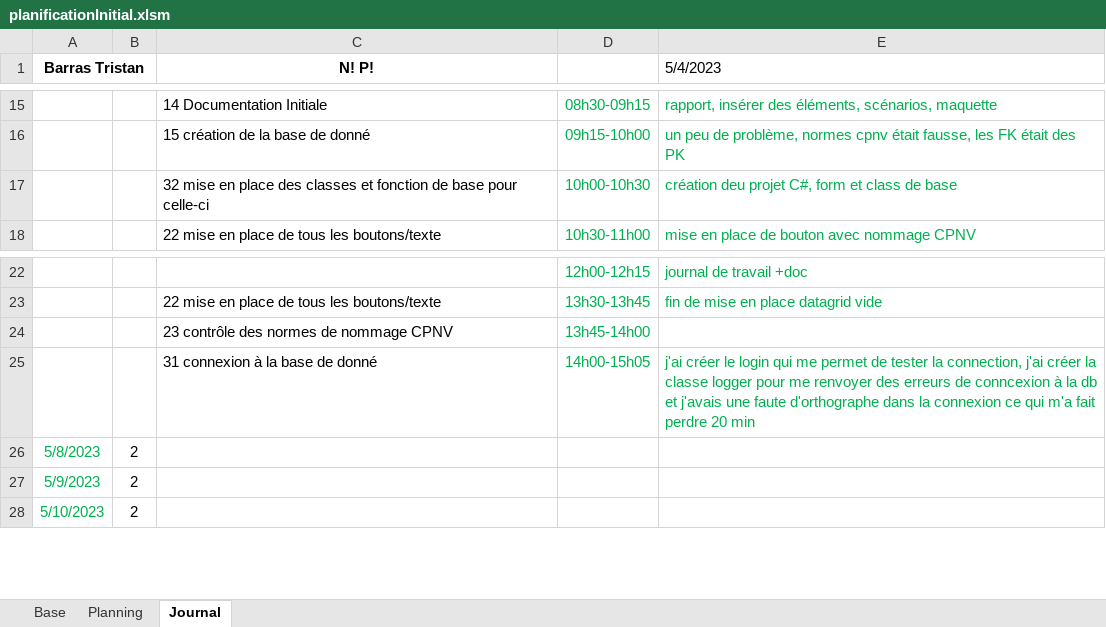
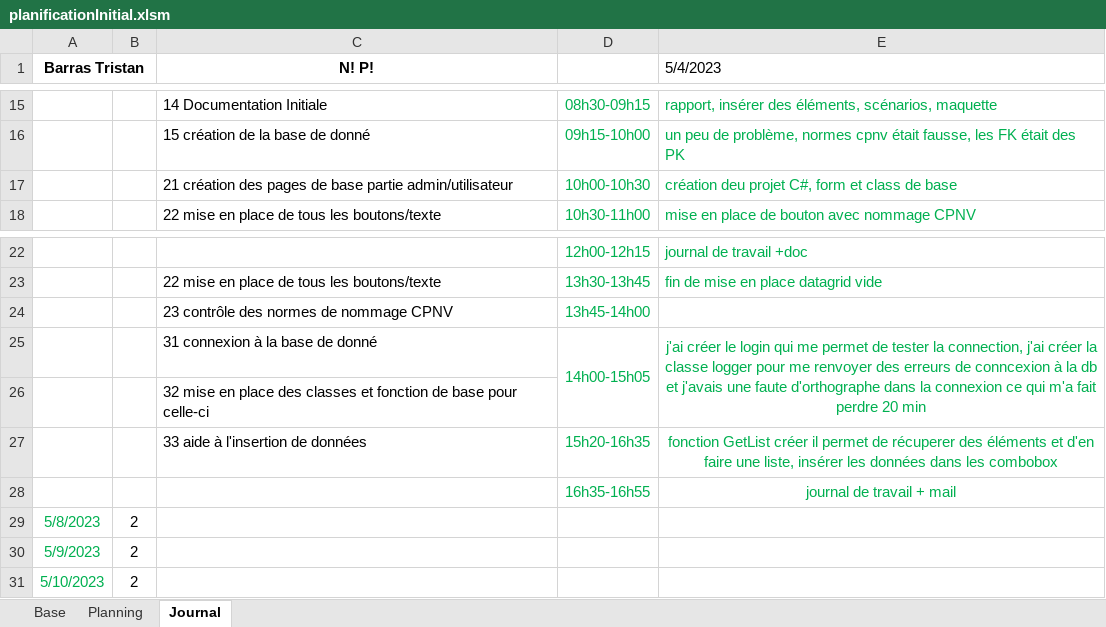
Before and after one commit to Tristan1403/GestionInventaireInformatiqueTPI, an Excel workbook: documentation/planificationInitial.xlsm, sheet Journal, drawn as a sheet; only a part is shown, gaps mark what is left out; values as stored, in another font and other column widths than the file's, no borders; charts and pictures not drawn; the diff names each change by its address in the sheet, - before the commit and + after, or states it on an @@ line.

Commit message:
fonction getList

```diff
--- a/documentation/planificationInitial.xlsm (sheet Journal)
+++ b/documentation/planificationInitial.xlsm (sheet Journal)
-C17 (N! P!): 32 mise en place des classes et fonction de base pour celle-ci
+C17 (N! P!): 21 création des pages de base partie admin/utilisateur
+D25:D26 merged
-E25 alignment: left
+E25 alignment: center
+E25:E26 merged
+row 26:  |  | 32 mise en place des classes et fonction de base pour celle-ci
+row 27:  |  | 33 aide à l'insertion de données | 15h20-16h35 | fonction GetList créer il permet de récuperer des éléments et d'en faire une liste, insérer les données dans les combobox
+row 28:  |  |  | 16h35-16h55 | journal de travail + mail
```
Also changed, not shown: sheet Planning, formulas that keep their value, 22 other files.
